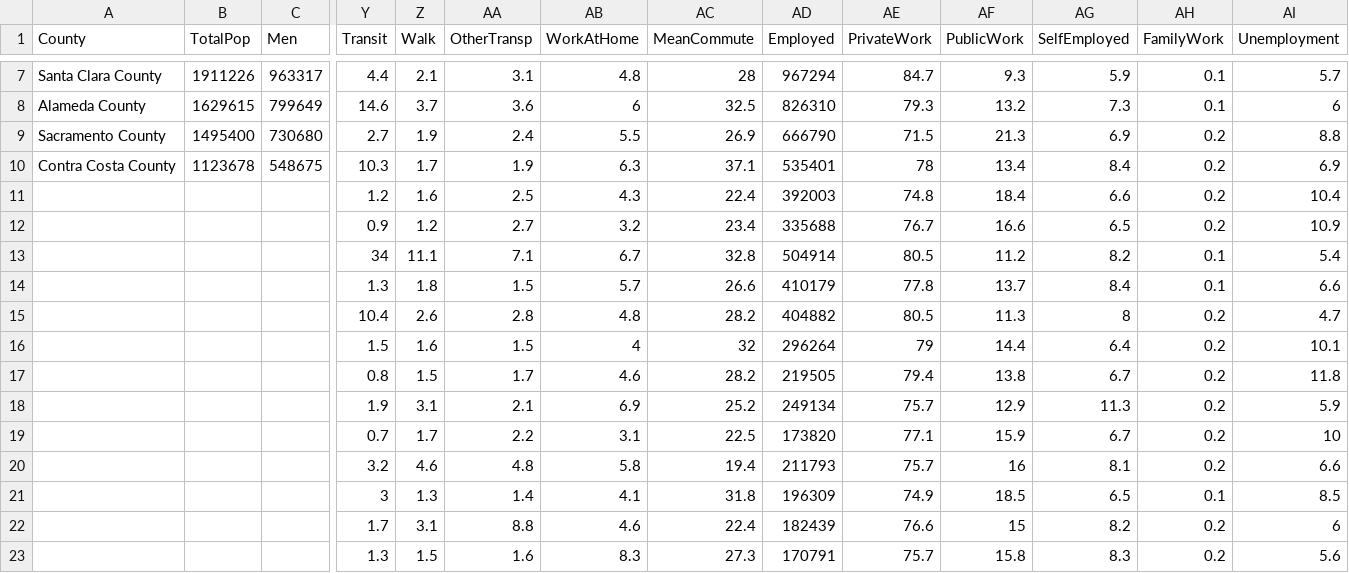
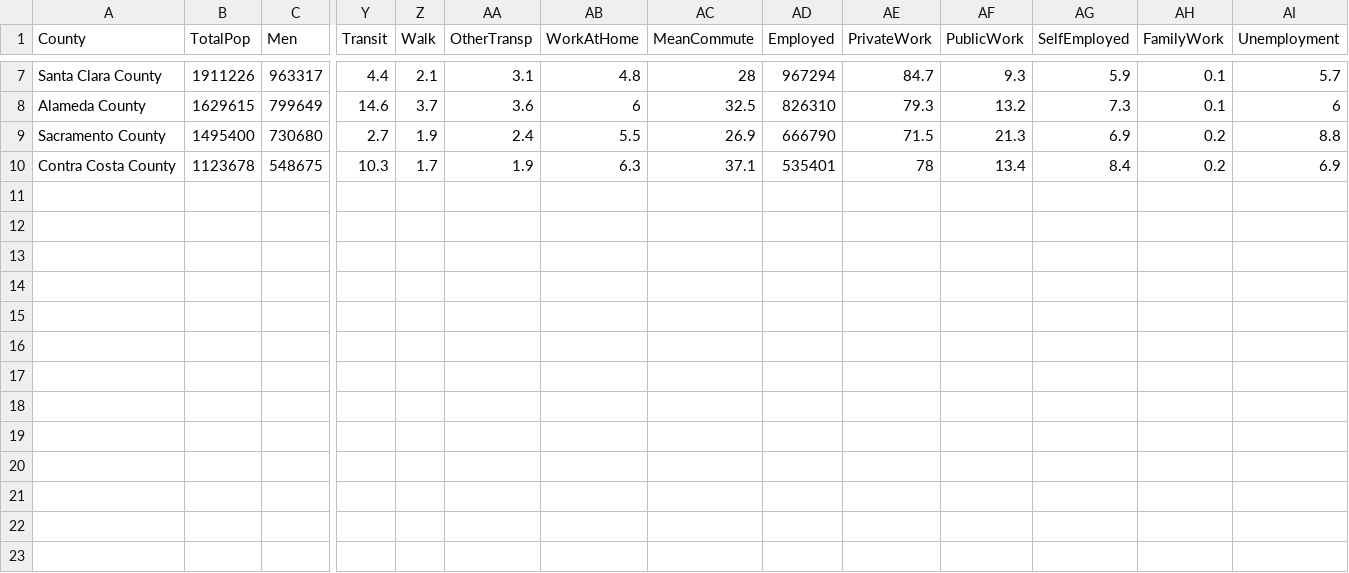
Before and after one commit to CBoton/asst3, a CSV file: catop10.csv, drawn as a sheet; only a part is shown, gaps mark what is left out; rows hold the shown columns only; the diff names each change by its address in the sheet, - before the commit and + after, or states it on an @@ line.

Commit message:
Add files via upload

```diff
--- a/catop10.csv
+++ b/catop10.csv
-row 11:  |  |  | 1.2 | 1.6 | 2.5 | 4.3 | 22.4 | 392003 | 74.8 | 18.4 | 6.6 | 0.2 | 10.4
-row 12:  |  |  | 0.9 | 1.2 | 2.7 | 3.2 | 23.4 | 335688 | 76.7 | 16.6 | 6.5 | 0.2 | 10.9
-row 13:  |  |  | 34 | 11.1 | 7.1 | 6.7 | 32.8 | 504914 | 80.5 | 11.2 | 8.2 | 0.1 | 5.4
-row 14:  |  |  | 1.3 | 1.8 | 1.5 | 5.7 | 26.6 | 410179 | 77.8 | 13.7 | 8.4 | 0.1 | 6.6
-row 15:  |  |  | 10.4 | 2.6 | 2.8 | 4.8 | 28.2 | 404882 | 80.5 | 11.3 | 8 | 0.2 | 4.7
-row 16:  |  |  | 1.5 | 1.6 | 1.5 | 4 | 32 | 296264 | 79 | 14.4 | 6.4 | 0.2 | 10.1
-row 17:  |  |  | 0.8 | 1.5 | 1.7 | 4.6 | 28.2 | 219505 | 79.4 | 13.8 | 6.7 | 0.2 | 11.8
-row 18:  |  |  | 1.9 | 3.1 | 2.1 | 6.9 | 25.2 | 249134 | 75.7 | 12.9 | 11.3 | 0.2 | 5.9
-row 19:  |  |  | 0.7 | 1.7 | 2.2 | 3.1 | 22.5 | 173820 | 77.1 | 15.9 | 6.7 | 0.2 | 10
-row 20:  |  |  | 3.2 | 4.6 | 4.8 | 5.8 | 19.4 | 211793 | 75.7 | 16 | 8.1 | 0.2 | 6.6
-row 21:  |  |  | 3 | 1.3 | 1.4 | 4.1 | 31.8 | 196309 | 74.9 | 18.5 | 6.5 | 0.1 | 8.5
-row 22:  |  |  | 1.7 | 3.1 | 8.8 | 4.6 | 22.4 | 182439 | 76.6 | 15 | 8.2 | 0.2 | 6
-row 23:  |  |  | 1.3 | 1.5 | 1.6 | 8.3 | 27.3 | 170791 | 75.7 | 15.8 | 8.3 | 0.2 | 5.6
```
